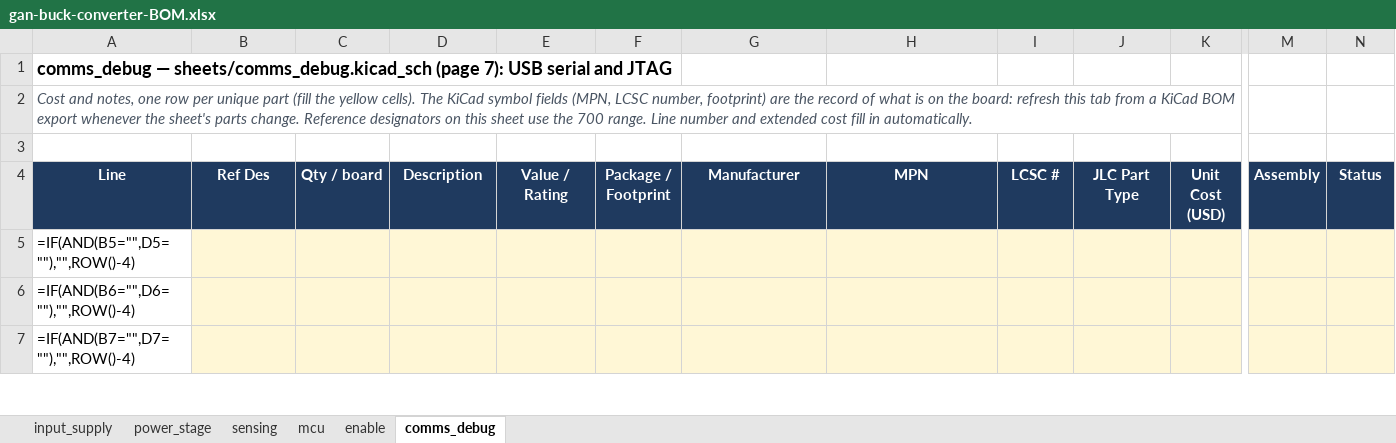
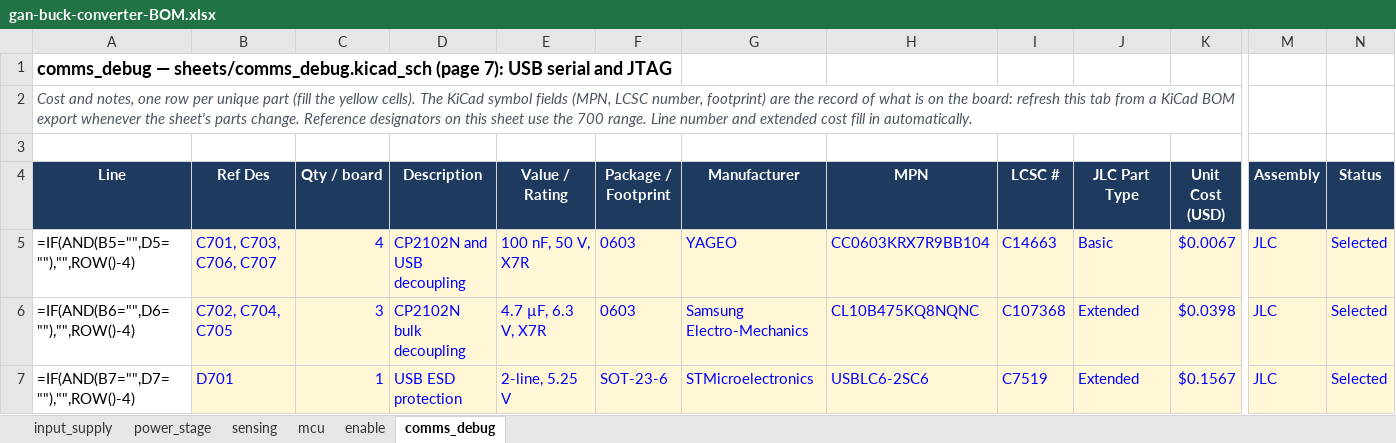
Before and after one commit to HexaGaN-org/gan-buck-converter, an Excel workbook: docs/gan-buck-converter-BOM.xlsx, sheet comms_debug, drawn as a sheet; only a part is shown, gaps mark what is left out; values as stored, in another font and other column widths than the file's, no borders; formulas without a stored value are shown as written; conditional formats not drawn; the diff covers the shown part only; the diff names each change by its address in the sheet, - before the commit and + after, or states it on an @@ line.

```diff
--- a/docs/gan-buck-converter-BOM.xlsx (sheet comms_debug)
+++ b/docs/gan-buck-converter-BOM.xlsx (sheet comms_debug)
-B5 (Ref Des): (empty)
+B5 (Ref Des): C701, C703, C706, C707
-C5 (Qty / board): (empty)
+C5 (Qty / board): 4
-D5 (Description): (empty)
+D5 (Description): CP2102N and USB decoupling
-E5 (Value / Rating): (empty)
+E5 (Value / Rating): 100 nF, 50 V, X7R
-F5:F6 (Package / Footprint): (empty)
+F5:F6 (Package / Footprint): 0603
-G5 (Manufacturer): (empty)
+G5 (Manufacturer): YAGEO
-H5 (MPN): (empty)
+H5 (MPN): CC0603KRX7R9BB104
-I5 (LCSC #): (empty)
+I5 (LCSC #): C14663
-J5 (JLC Part Type): (empty)
+J5 (JLC Part Type): Basic
-K5 (Unit Cost (USD)): (empty)
+K5 (Unit Cost (USD)): $0.0067
-M5:M7 (Assembly): (empty)
+M5:M7 (Assembly): JLC
-N5:N7 (Status): (empty)
+N5:N7 (Status): Selected
-B6 (Ref Des): (empty)
+B6 (Ref Des): C702, C704, C705
-C6 (Qty / board): (empty)
+C6 (Qty / board): 3
-D6 (Description): (empty)
+D6 (Description): CP2102N bulk decoupling
-E6 (Value / Rating): (empty)
+E6 (Value / Rating): 4.7 µF, 6.3 V, X7R
-G6 (Manufacturer): (empty)
+G6 (Manufacturer): Samsung Electro-Mechanics
-H6 (MPN): (empty)
+H6 (MPN): CL10B475KQ8NQNC
-I6 (LCSC #): (empty)
+I6 (LCSC #): C107368
-J6:J7 (JLC Part Type): (empty)
+J6:J7 (JLC Part Type): Extended
-K6 (Unit Cost (USD)): (empty)
+K6 (Unit Cost (USD)): $0.0398
-B7 (Ref Des): (empty)
+B7 (Ref Des): D701
-C7 (Qty / board): (empty)
+C7 (Qty / board): 1
-D7 (Description): (empty)
+D7 (Description): USB ESD protection
-E7 (Value / Rating): (empty)
+E7 (Value / Rating): 2-line, 5.25 V
-F7 (Package / Footprint): (empty)
+F7 (Package / Footprint): SOT-23-6
-G7 (Manufacturer): (empty)
+G7 (Manufacturer): STMicroelectronics
-H7 (MPN): (empty)
+H7 (MPN): USBLC6-2SC6
-I7 (LCSC #): (empty)
+I7 (LCSC #): C7519
-K7 (Unit Cost (USD)): (empty)
+K7 (Unit Cost (USD)): $0.1567
```
Also changed, not shown: 109 edited cells elsewhere in this sheet, sheet mcu, sheet sensing, sheet enable, sheet power_stage, sheet input_supply, 25 other files.
